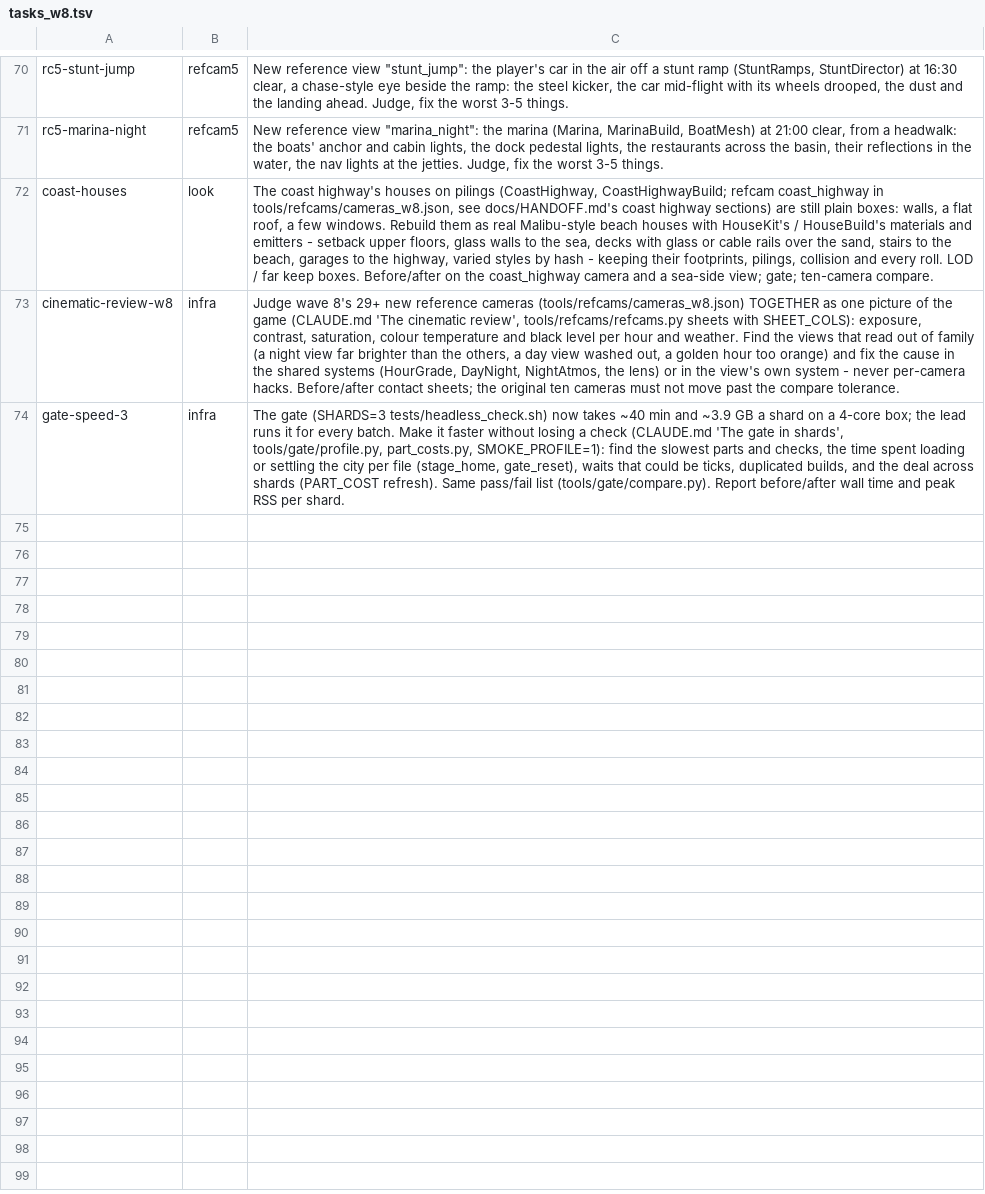
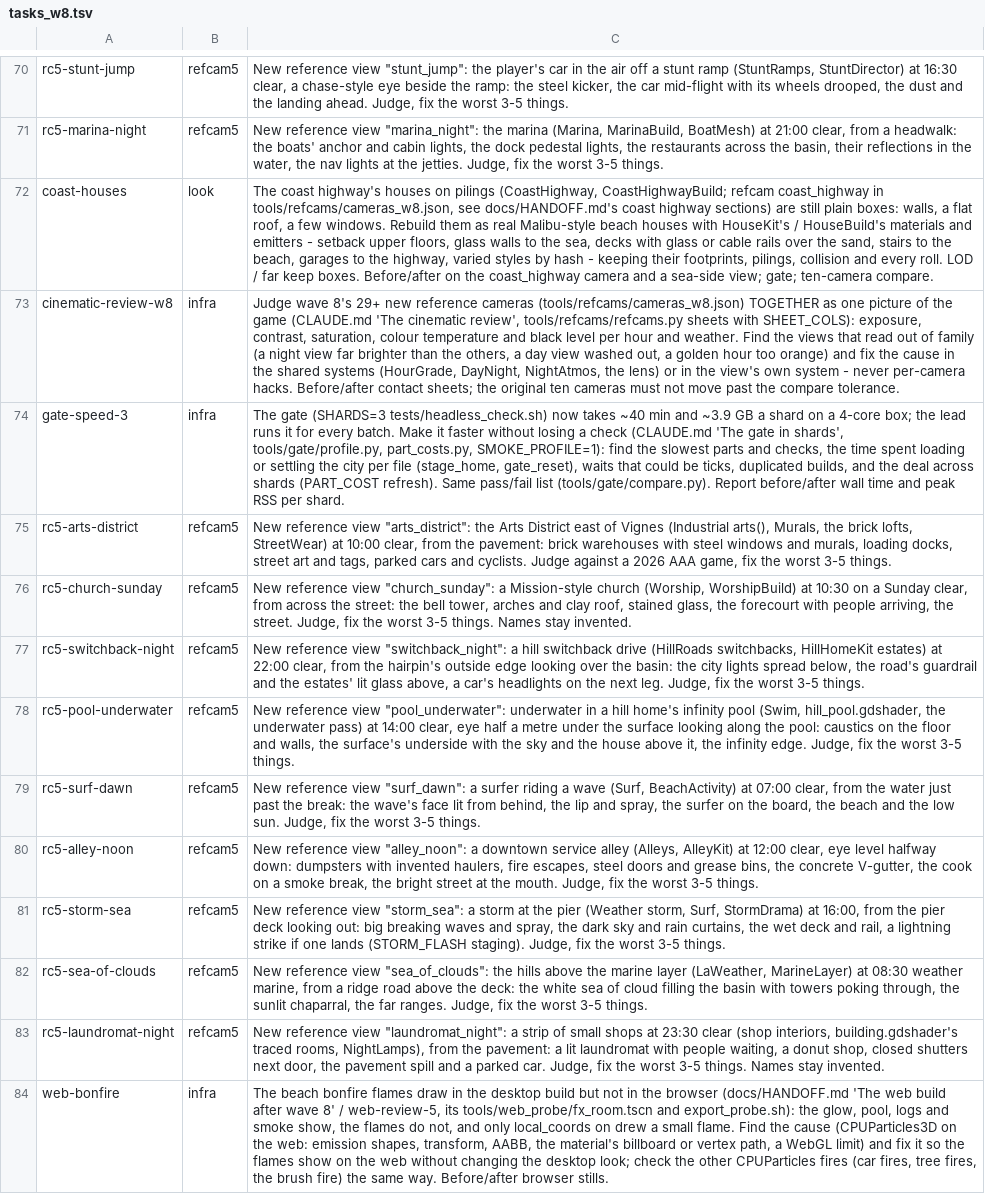
Before and after one commit to ashalluf/rando-game, a TSV file: tasks_w8.tsv, drawn as a sheet; only a part is shown, gaps mark what is left out; the diff names each change by its address in the sheet, - before the commit and + after, or states it on an @@ line.

```diff
--- a/tasks_w8.tsv
+++ b/tasks_w8.tsv
+row 75: rc5-arts-district | refcam5 | New reference view "arts_district": the Arts District east of Vignes (Industrial arts(), Murals, the brick lofts, StreetWear) at 10:00 clear, from the pavement: brick warehouses with steel windows and murals, loading docks, street art and tags, parked cars and cyclists. Judge against a 2026 AAA game, fix the worst 3-5 things.
+row 76: rc5-church-sunday | refcam5 | New reference view "church_sunday": a Mission-style church (Worship, WorshipBuild) at 10:30 on a Sunday clear, from across the street: the bell tower, arches and clay roof, stained glass, the forecourt with people arriving, the street. Judge, fix the worst 3-5 things. Names stay invented.
+row 77: rc5-switchback-night | refcam5 | New reference view "switchback_night": a hill switchback drive (HillRoads switchbacks, HillHomeKit estates) at 22:00 clear, from the hairpin's outside edge looking over the basin: the city lights spread below, the road's guardrail and the estates' lit glass above, a car's headlights on the next leg. Judge, fix the worst 3-5 things.
+row 78: rc5-pool-underwater | refcam5 | New reference view "pool_underwater": underwater in a hill home's infinity pool (Swim, hill_pool.gdshader, the underwater pass) at 14:00 clear, eye half a metre under the surface looking along the pool: caustics on the floor and walls, the surface's underside with the sky and the house above it, the infinity edge. Judge, fix the worst 3-5 things.
+row 79: rc5-surf-dawn | refcam5 | New reference view "surf_dawn": a surfer riding a wave (Surf, BeachActivity) at 07:00 clear, from the water just past the break: the wave's face lit from behind, the lip and spray, the surfer on the board, the beach and the low sun. Judge, fix the worst 3-5 things.
+row 80: rc5-alley-noon | refcam5 | New reference view "alley_noon": a downtown service alley (Alleys, AlleyKit) at 12:00 clear, eye level halfway down: dumpsters with invented haulers, fire escapes, steel doors and grease bins, the concrete V-gutter, the cook on a smoke break, the bright street at the mouth. Judge, fix the worst 3-5 things.
+row 81: rc5-storm-sea | refcam5 | New reference view "storm_sea": a storm at the pier (Weather storm, Surf, StormDrama) at 16:00, from the pier deck looking out: big breaking waves and spray, the dark sky and rain curtains, the wet deck and rail, a lightning strike if one lands (STORM_FLASH staging). Judge, fix the worst 3-5 things.
+row 82: rc5-sea-of-clouds | refcam5 | New reference view "sea_of_clouds": the hills above the marine layer (LaWeather, MarineLayer) at 08:30 weather marine, from a ridge road above the deck: the white sea of cloud filling the basin with towers poking through, the sunlit chaparral, the far ranges. Judge, fix the worst 3-5 things.
+row 83: rc5-laundromat-night | refcam5 | New reference view "laundromat_night": a strip of small shops at 23:30 clear (shop interiors, building.gdshader's traced rooms, NightLamps), from the pavement: a lit laundromat with people waiting, a donut shop, closed shutters next door, the pavement spill and a parked car. Judge, fix the worst 3-5 things. Names stay invented.
+row 84: web-bonfire | infra | The beach bonfire flames draw in the desktop build but not in the browser (docs/HANDOFF.md 'The web build after wave 8' / web-review-5, its tools/web_probe/fx_room.tscn and export_probe.sh): the glow, pool, logs and smoke show, the flames do not, and only local_coords on drew a small flame. Find the cause (CPUParticles3D on the web: emission shapes, transform, AABB, the material's billboard or vertex path, a WebGL limit) and fix it so the flames show on the web without changing the desktop look; check the other CPUParticles fires (car fires, tree fires, the brush fire) the same way. Before/after browser stills.
```
